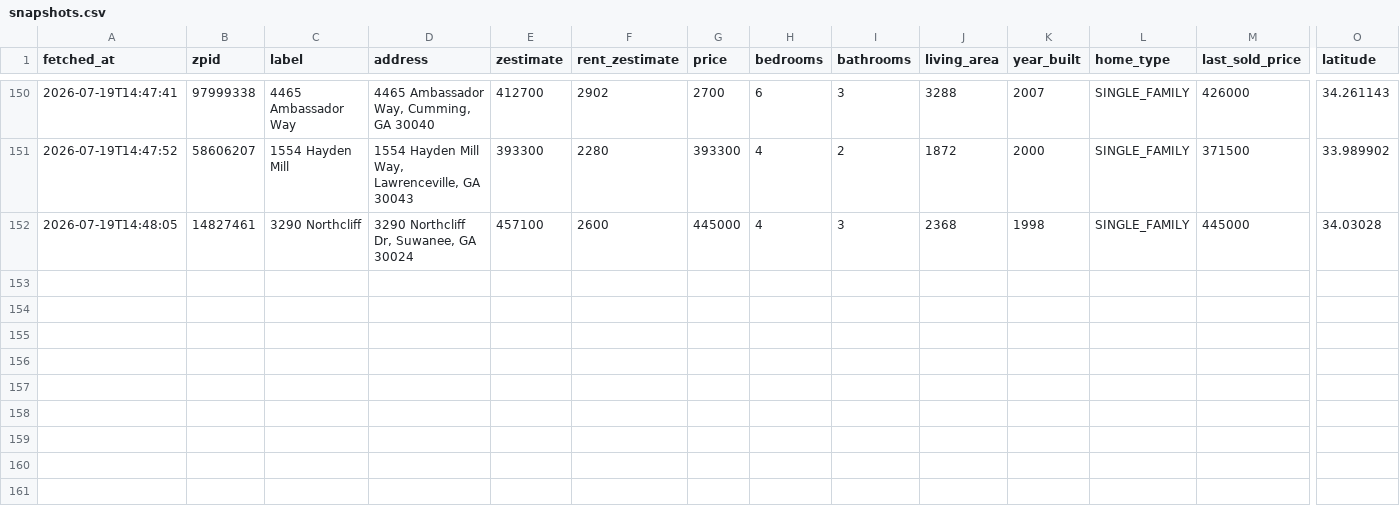
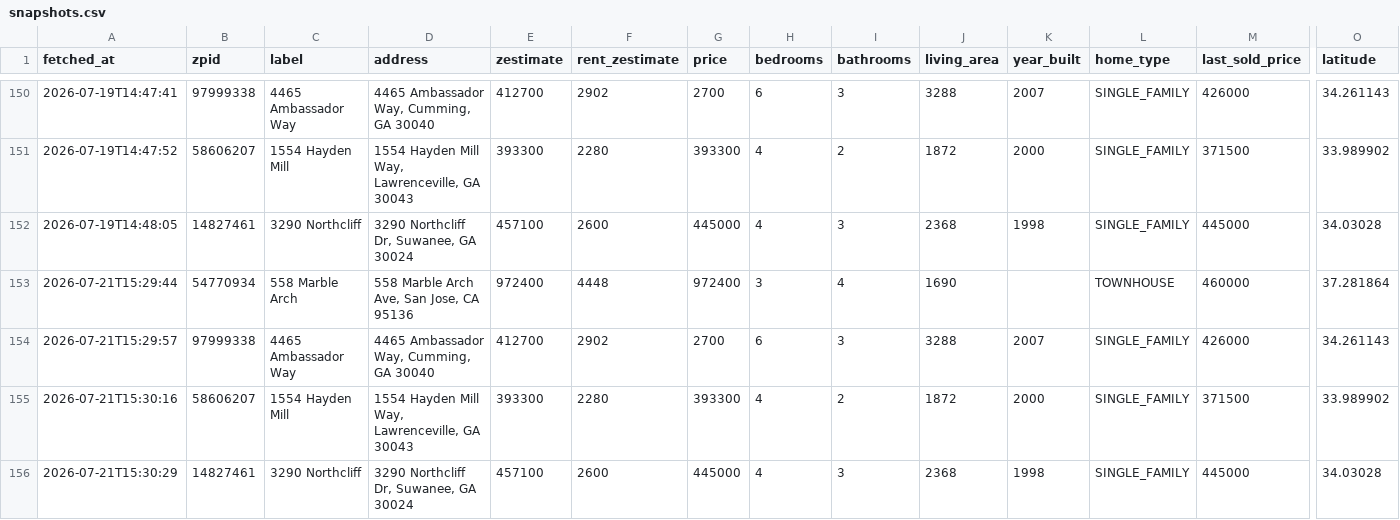
Before and after one commit to hpushparaj/zillow-dashboard, a CSV file: data/snapshots.csv, drawn as a sheet; only a part is shown, gaps mark what is left out; rows hold the shown columns only; the diff names each change by its address in the sheet, - before the commit and + after, or states it on an @@ line.

```diff
--- a/data/snapshots.csv
+++ b/data/snapshots.csv
+row 153: 2026-07-21T15:29:44 | 54770934 | 558 Marble Arch | 558 Marble Arch Ave, San Jose, CA 95136 | 972400 | 4448 | 972400 | 3 | 4 | 1690 |  | TOWNHOUSE | 460000 | 37.281864
+row 154: 2026-07-21T15:29:57 | 97999338 | 4465 Ambassador Way | 4465 Ambassador Way, Cumming, GA 30040 | 412700 | 2902 | 2700 | 6 | 3 | 3288 | 2007 | SINGLE_FAMILY | 426000 | 34.261143
+row 155: 2026-07-21T15:30:16 | 58606207 | 1554 Hayden Mill | 1554 Hayden Mill Way, Lawrenceville, GA 30043 | 393300 | 2280 | 393300 | 4 | 2 | 1872 | 2000 | SINGLE_FAMILY | 371500 | 33.989902
+row 156: 2026-07-21T15:30:29 | 14827461 | 3290 Northcliff | 3290 Northcliff Dr, Suwanee, GA 30024 | 457100 | 2600 | 445000 | 4 | 3 | 2368 | 1998 | SINGLE_FAMILY | 445000 | 34.03028
```
